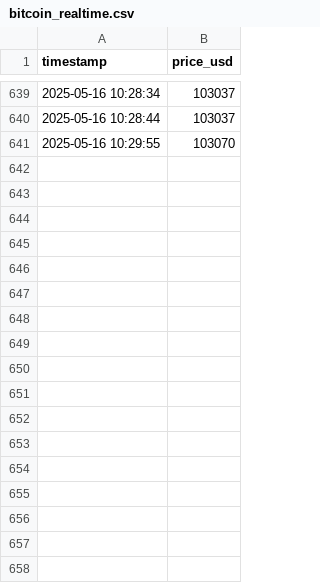
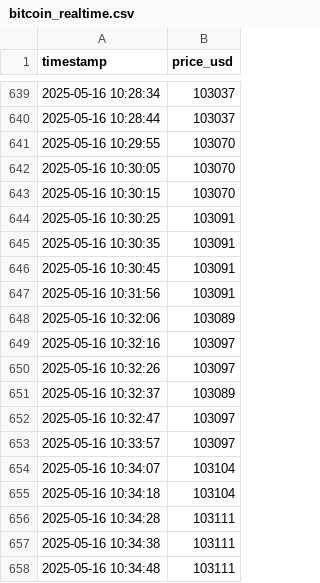
Before and after one commit to AjaykumarBalakannan/bitcoin-qlik, a CSV file: bitcoin_realtime.csv, drawn as a sheet; only a part is shown, gaps mark what is left out.

Commit message:
Auto-update at 2025-05-17 02:35:00.945956

```diff
--- a/bitcoin_realtime.csv
+++ b/bitcoin_realtime.csv
@@ -641 +641,18 @@ timestamp,price_usd
 2025-05-16 10:29:55,103070
+2025-05-16 10:30:05,103070
+2025-05-16 10:30:15,103070
+2025-05-16 10:30:25,103091
+2025-05-16 10:30:35,103091
+2025-05-16 10:30:45,103091
+2025-05-16 10:31:56,103091
+2025-05-16 10:32:06,103089
+2025-05-16 10:32:16,103097
+2025-05-16 10:32:26,103097
+2025-05-16 10:32:37,103089
+2025-05-16 10:32:47,103097
+2025-05-16 10:33:57,103097
+2025-05-16 10:34:07,103104
+2025-05-16 10:34:18,103104
+2025-05-16 10:34:28,103111
+2025-05-16 10:34:38,103111
+2025-05-16 10:34:48,103111
```
